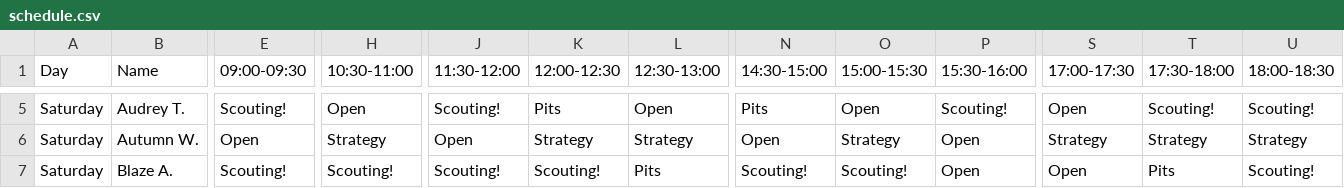
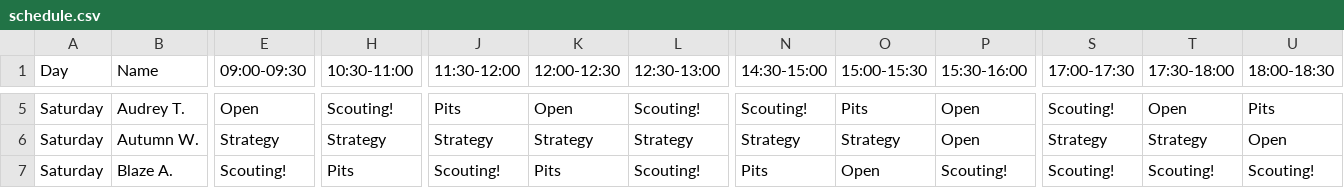
Before and after one commit to AldousHeaf/1540.Schedule, a CSV file: schedule.csv, drawn as a sheet; only a part is shown, gaps mark what is left out; the diff covers the shown part only; the diff names each change by its address in the sheet, - before the commit and + after, or states it on an @@ line.

```diff
--- a/schedule.csv
+++ b/schedule.csv
-E5 (09:00-09:30): Scouting!
+E5 (09:00-09:30): Open
-H5 (10:30-11:00): Open
+H5 (10:30-11:00): Scouting!
-J5 (11:30-12:00): Scouting!
+J5 (11:30-12:00): Pits
-K5 (12:00-12:30): Pits
+K5 (12:00-12:30): Open
-L5 (12:30-13:00): Open
+L5 (12:30-13:00): Scouting!
-N5 (14:30-15:00): Pits
+N5 (14:30-15:00): Scouting!
-O5 (15:00-15:30): Open
+O5 (15:00-15:30): Pits
-P5 (15:30-16:00): Scouting!
+P5 (15:30-16:00): Open
-S5 (17:00-17:30): Open
+S5 (17:00-17:30): Scouting!
-T5 (17:30-18:00): Scouting!
+T5 (17:30-18:00): Open
-U5 (18:00-18:30): Scouting!
+U5 (18:00-18:30): Pits
-E6 (09:00-09:30): Open
+E6 (09:00-09:30): Strategy
-J6 (11:30-12:00): Open
+J6 (11:30-12:00): Strategy
-N6 (14:30-15:00): Open
+N6 (14:30-15:00): Strategy
-U6 (18:00-18:30): Strategy
+U6 (18:00-18:30): Open
-H7 (10:30-11:00): Scouting!
+H7 (10:30-11:00): Pits
-K7 (12:00-12:30): Scouting!
+K7 (12:00-12:30): Pits
-L7 (12:30-13:00): Pits
+L7 (12:30-13:00): Scouting!
-N7 (14:30-15:00): Scouting!
+N7 (14:30-15:00): Pits
-O7 (15:00-15:30): Scouting!
+O7 (15:00-15:30): Open
-P7 (15:30-16:00): Open
+P7 (15:30-16:00): Scouting!
-S7 (17:00-17:30): Open
+S7 (17:00-17:30): Scouting!
-T7 (17:30-18:00): Pits
+T7 (17:30-18:00): Scouting!
```
Also changed, not shown: 158 edited cells elsewhere in this file, 4 other files.
